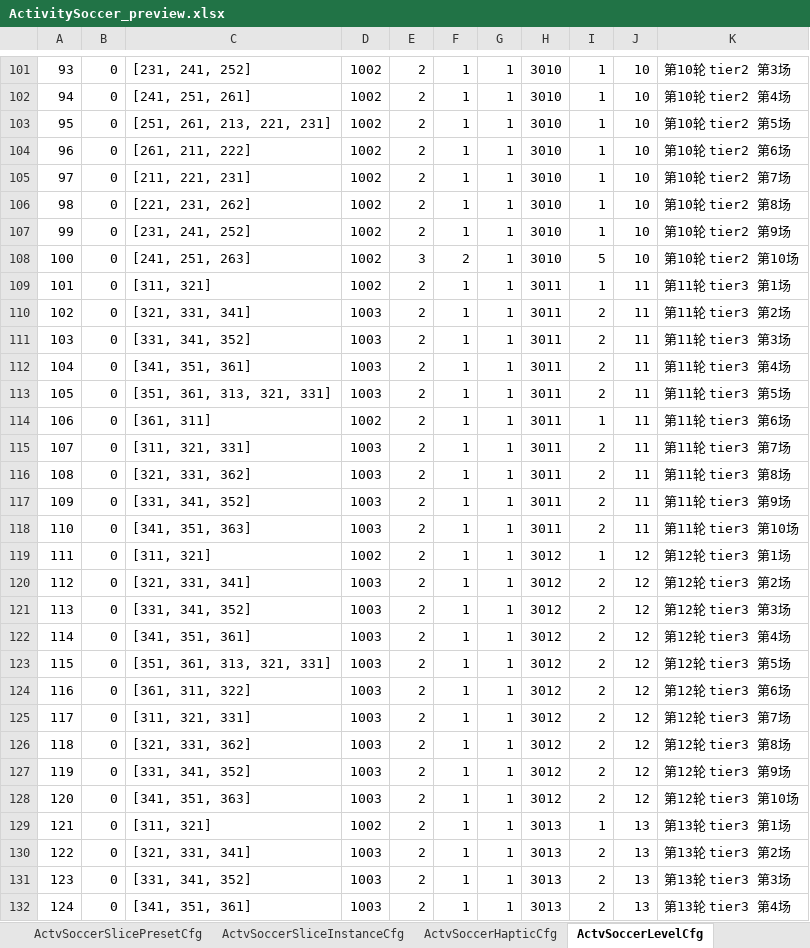
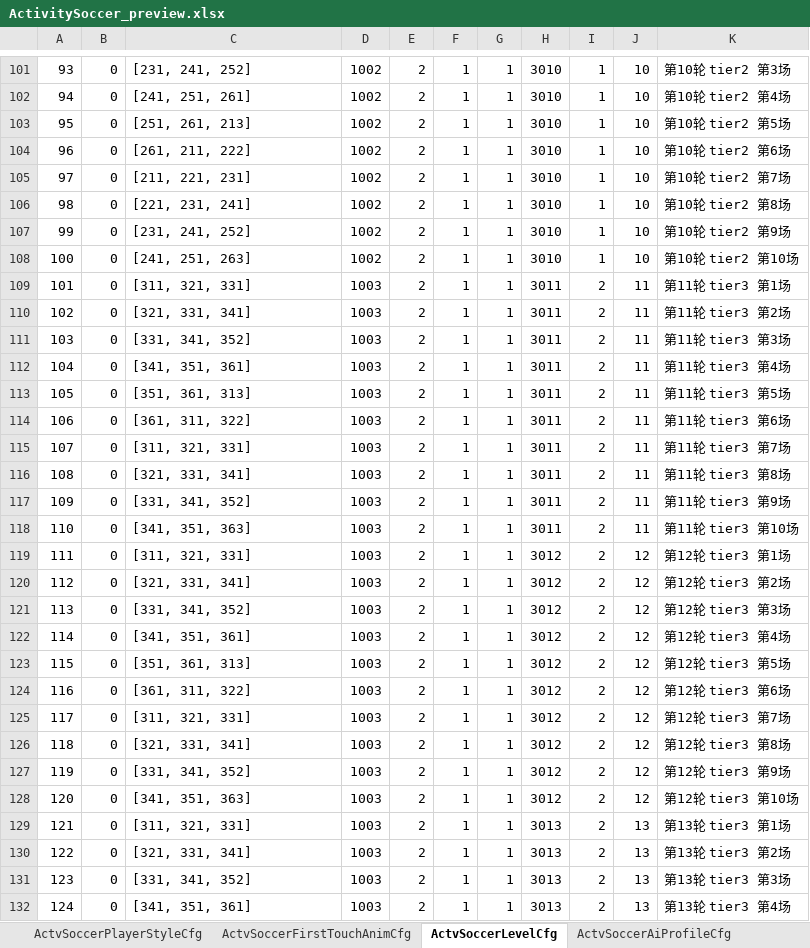
Before and after one commit to RehearsalTap4Fun/MindToDoc, an Excel workbook: output/test-config/ActivitySoccer_preview.xlsx, sheet ActvSoccerLevelCfg, drawn as a sheet; only a part is shown, gaps mark what is left out; values as stored, in another font and other column widths than the file's, no borders; the diff covers the shown part only; the diff names each change by its address in the sheet, - before the commit and + after, or states it on an @@ line.

Commit message:
Align soccer guide steps with K1 config format

```diff
--- a/output/test-config/ActivitySoccer_preview.xlsx (sheet ActvSoccerLevelCfg)
+++ b/output/test-config/ActivitySoccer_preview.xlsx (sheet ActvSoccerLevelCfg)
+sheet tab: ActvSoccerFirstTouchAnimCfg
-C103: [251, 261, 213, 221, 231]
+C103: [251, 261, 213]
-C106: [221, 231, 262]
+C106: [221, 231, 241]
-E108: 3
+E108: 2
-F108: 2
+F108: 1
-I108: 5
+I108: 1
-C109: [311, 321]
+C109: [311, 321, 331]
-D109: 1002
+D109: 1003
-I109: 1
+I109: 2
-C113: [351, 361, 313, 321, 331]
+C113: [351, 361, 313]
-C114: [361, 311]
+C114: [361, 311, 322]
-D114: 1002
+D114: 1003
-I114: 1
+I114: 2
-C116: [321, 331, 362]
+C116: [321, 331, 341]
-C119: [311, 321]
+C119: [311, 321, 331]
-D119: 1002
+D119: 1003
-I119: 1
+I119: 2
-C123: [351, 361, 313, 321, 331]
+C123: [351, 361, 313]
-C126: [321, 331, 362]
+C126: [321, 331, 341]
-C129: [311, 321]
+C129: [311, 321, 331]
-D129: 1002
+D129: 1003
-I129: 1
+I129: 2
```
Also changed, not shown: 567 edited cells elsewhere in this sheet, sheet ActvSoccerSliceInstanceCfg, sheet ActvSoccerBetMultiplierCfg, sheet ActvSoccerGuideStepCfg, sheet ActvSoccerTutorialCfg, sheet ActvSoccerReceiveDecisionCfg, sheet ActvSoccerContractCfg, 16 more sheets, other sheet tabs, output/test-config/ActivitySoccerLanguage.xlsx, 2 other files.
